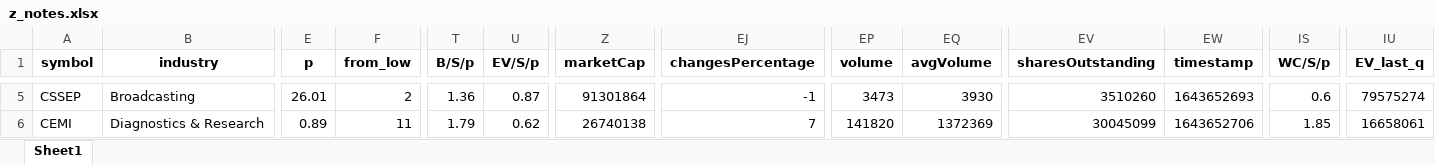
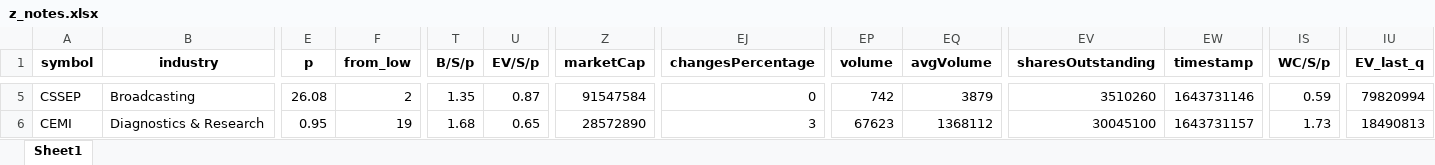
Before and after one commit to randomguy4214/poor-almanac-8, an Excel workbook: z_notes.xlsx, sheet Sheet1, drawn as a sheet; only a part is shown, gaps mark what is left out; values as stored, in another font and other column widths than the file's, no borders; the diff covers the shown part only; the diff names each change by its address in the sheet, - before the commit and + after, or states it on an @@ line.

```diff
--- a/z_notes.xlsx (sheet Sheet1)
+++ b/z_notes.xlsx (sheet Sheet1)
-E5 (p): 26.01
+E5 (p): 26.08
-T5 (B/S/p): 1.36
+T5 (B/S/p): 1.35
-Z5 (marketCap): 91301864
+Z5 (marketCap): 91547584
-EJ5 (changesPercentage): -1
+EJ5 (changesPercentage): 0
-EP5 (volume): 3473
+EP5 (volume): 742
-EQ5 (avgVolume): 3930
+EQ5 (avgVolume): 3879
-EW5 (timestamp): 1643652693
+EW5 (timestamp): 1643731146
-IS5 (WC/S/p): 0.6
+IS5 (WC/S/p): 0.59
-IU5 (EV_last_q): 79575274
+IU5 (EV_last_q): 79820994
-E6 (p): 0.89
+E6 (p): 0.95
-F6 (from_low): 11
+F6 (from_low): 19
-T6 (B/S/p): 1.79
+T6 (B/S/p): 1.68
-U6 (EV/S/p): 0.62
+U6 (EV/S/p): 0.65
-Z6 (marketCap): 26740138
+Z6 (marketCap): 28572890
-EJ6 (changesPercentage): 7
+EJ6 (changesPercentage): 3
-EP6 (volume): 141820
+EP6 (volume): 67623
-EQ6 (avgVolume): 1372369
+EQ6 (avgVolume): 1368112
-EV6 (sharesOutstanding): 30045099
+EV6 (sharesOutstanding): 30045100
-EW6 (timestamp): 1643652706
+EW6 (timestamp): 1643731157
-IS6 (WC/S/p): 1.85
+IS6 (WC/S/p): 1.73
-IU6 (EV_last_q): 16658061
+IU6 (EV_last_q): 18490813
```
Also changed, not shown: 80 edited cells elsewhere in this sheet, 5_df_output_filtered.xlsx, 3 other files.
